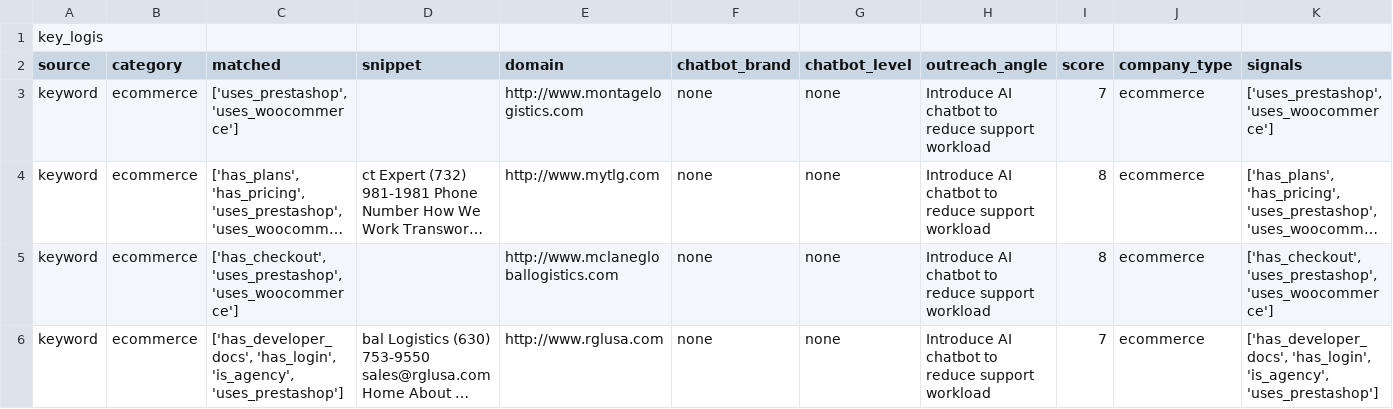
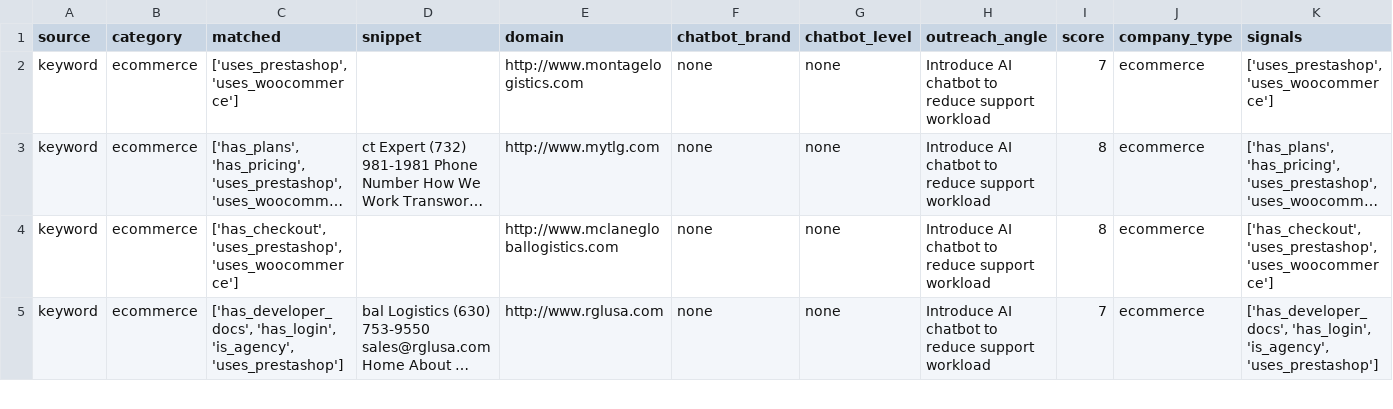
Before and after one commit to aakash00110/EmailCorrection, a CSV file: target.csv, drawn as a sheet; only a part is shown; long unchanged cells end in …; rows hold the shown columns only; the diff names each change by its address in the sheet, - before the commit and + after, or states it on an @@ line.

Commit message:
Update target.csv

```diff
--- a/target.csv
+++ b/target.csv
-row 1: key_logis
```
